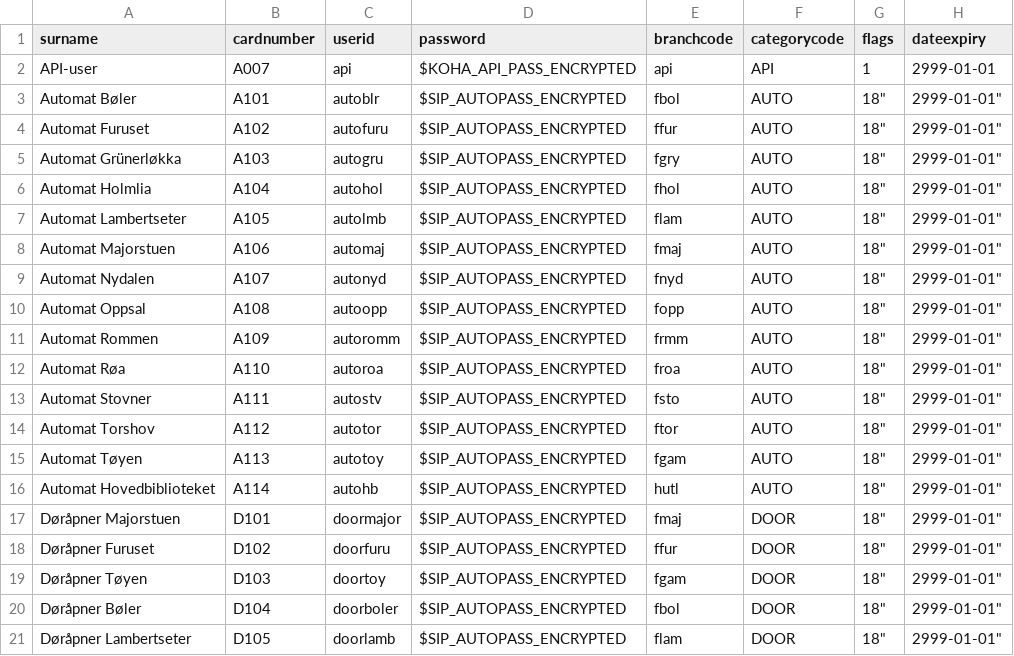
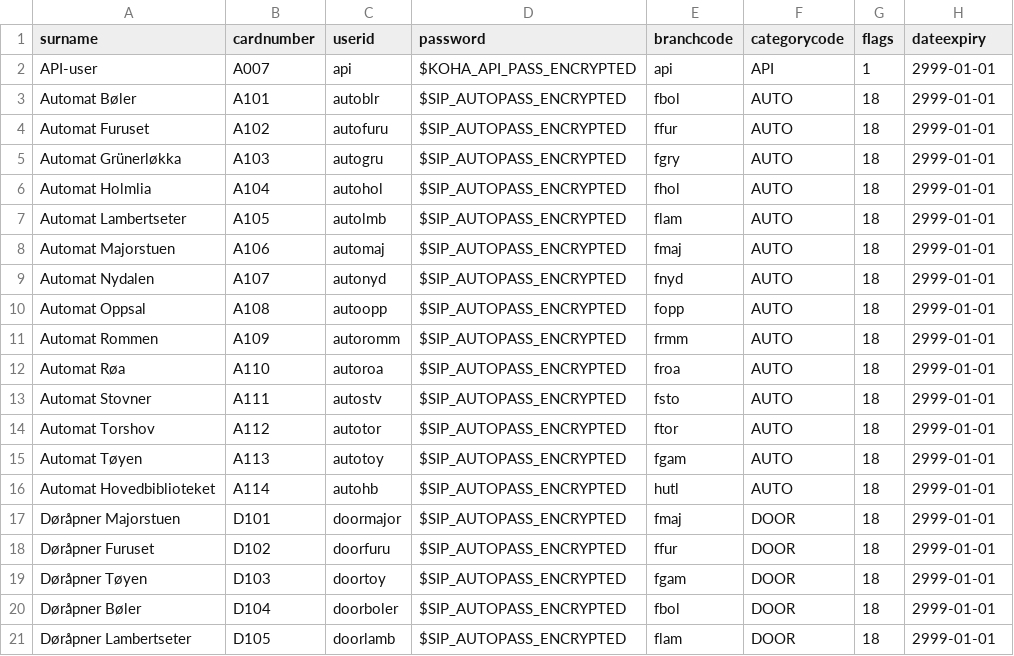
Before and after one commit to digibib/ls.ext, a CSV file: migration/config_data/static_users.csv, drawn as a sheet.

Commit message:
migration: fix csv syntax

```diff
--- a/migration/config_data/static_users.csv
+++ b/migration/config_data/static_users.csv
@@ -2,20 +2,20 @@ surname,cardnumber,userid,password,branchcode,categorycode,flags,dateexpiry
 "API-user","A007","api","$KOHA_API_PASS_ENCRYPTED","api","API",1,"2999-01-01"
-"Automat Bøler","A101","autoblr","$SIP_AUTOPASS_ENCRYPTED","fbol","AUTO",18",2999-01-01"
-"Automat Furuset","A102","autofuru","$SIP_AUTOPASS_ENCRYPTED","ffur","AUTO",18",2999-01-01"
-"Automat Grünerløkka","A103","autogru","$SIP_AUTOPASS_ENCRYPTED","fgry","AUTO",18",2999-01-01"
-"Automat Holmlia","A104","autohol","$SIP_AUTOPASS_ENCRYPTED","fhol","AUTO",18",2999-01-01"
-"Automat Lambertseter","A105","autolmb","$SIP_AUTOPASS_ENCRYPTED","flam","AUTO",18",2999-01-01"
-"Automat Majorstuen","A106","automaj","$SIP_AUTOPASS_ENCRYPTED","fmaj","AUTO",18",2999-01-01"
-"Automat Nydalen","A107","autonyd","$SIP_AUTOPASS_ENCRYPTED","fnyd","AUTO",18",2999-01-01"
-"Automat Oppsal","A108","autoopp","$SIP_AUTOPASS_ENCRYPTED","fopp","AUTO",18",2999-01-01"
-"Automat Rommen","A109","autoromm","$SIP_AUTOPASS_ENCRYPTED","frmm","AUTO",18",2999-01-01"
-"Automat Røa","A110","autoroa","$SIP_AUTOPASS_ENCRYPTED","froa","AUTO",18",2999-01-01"
-"Automat Stovner","A111","autostv","$SIP_AUTOPASS_ENCRYPTED","fsto","AUTO",18",2999-01-01"
-"Automat Torshov","A112","autotor","$SIP_AUTOPASS_ENCRYPTED","ftor","AUTO",18",2999-01-01"
-"Automat Tøyen","A113","autotoy","$SIP_AUTOPASS_ENCRYPTED","fgam","AUTO",18",2999-01-01"
-"Automat Hovedbiblioteket","A114","autohb","$SIP_AUTOPASS_ENCRYPTED","hutl","AUTO",18",2999-01-01"
-"Døråpner Majorstuen","D101","doormajor","$SIP_AUTOPASS_ENCRYPTED","fmaj","DOOR",18",2999-01-01"
-"Døråpner Furuset","D102","doorfuru","$SIP_AUTOPASS_ENCRYPTED","ffur","DOOR",18",2999-01-01"
-"Døråpner Tøyen","D103","doortoy","$SIP_AUTOPASS_ENCRYPTED","fgam","DOOR",18",2999-01-01"
-"Døråpner Bøler","D104","doorboler","$SIP_AUTOPASS_ENCRYPTED","fbol","DOOR",18",2999-01-01"
-"Døråpner Lambertseter","D105","doorlamb","$SIP_AUTOPASS_ENCRYPTED","flam","DOOR",18",2999-01-01"
+"Automat Bøler","A101","autoblr","$SIP_AUTOPASS_ENCRYPTED","fbol","AUTO",18,"2999-01-01"
+"Automat Furuset","A102","autofuru","$SIP_AUTOPASS_ENCRYPTED","ffur","AUTO",18,"2999-01-01"
+"Automat Grünerløkka","A103","autogru","$SIP_AUTOPASS_ENCRYPTED","fgry","AUTO",18,"2999-01-01"
+"Automat Holmlia","A104","autohol","$SIP_AUTOPASS_ENCRYPTED","fhol","AUTO",18,"2999-01-01"
+"Automat Lambertseter","A105","autolmb","$SIP_AUTOPASS_ENCRYPTED","flam","AUTO",18,"2999-01-01"
+"Automat Majorstuen","A106","automaj","$SIP_AUTOPASS_ENCRYPTED","fmaj","AUTO",18,"2999-01-01"
+"Automat Nydalen","A107","autonyd","$SIP_AUTOPASS_ENCRYPTED","fnyd","AUTO",18,"2999-01-01"
+"Automat Oppsal","A108","autoopp","$SIP_AUTOPASS_ENCRYPTED","fopp","AUTO",18,"2999-01-01"
+"Automat Rommen","A109","autoromm","$SIP_AUTOPASS_ENCRYPTED","frmm","AUTO",18,"2999-01-01"
+"Automat Røa","A110","autoroa","$SIP_AUTOPASS_ENCRYPTED","froa","AUTO",18,"2999-01-01"
+"Automat Stovner","A111","autostv","$SIP_AUTOPASS_ENCRYPTED","fsto","AUTO",18,"2999-01-01"
+"Automat Torshov","A112","autotor","$SIP_AUTOPASS_ENCRYPTED","ftor","AUTO",18,"2999-01-01"
+"Automat Tøyen","A113","autotoy","$SIP_AUTOPASS_ENCRYPTED","fgam","AUTO",18,"2999-01-01"
+"Automat Hovedbiblioteket","A114","autohb","$SIP_AUTOPASS_ENCRYPTED","hutl","AUTO",18,"2999-01-01"
+"Døråpner Majorstuen","D101","doormajor","$SIP_AUTOPASS_ENCRYPTED","fmaj","DOOR",18,"2999-01-01"
+"Døråpner Furuset","D102","doorfuru","$SIP_AUTOPASS_ENCRYPTED","ffur","DOOR",18,"2999-01-01"
+"Døråpner Tøyen","D103","doortoy","$SIP_AUTOPASS_ENCRYPTED","fgam","DOOR",18,"2999-01-01"
+"Døråpner Bøler","D104","doorboler","$SIP_AUTOPASS_ENCRYPTED","fbol","DOOR",18,"2999-01-01"
+"Døråpner Lambertseter","D105","doorlamb","$SIP_AUTOPASS_ENCRYPTED","flam","DOOR",18,"2999-01-01"
```
